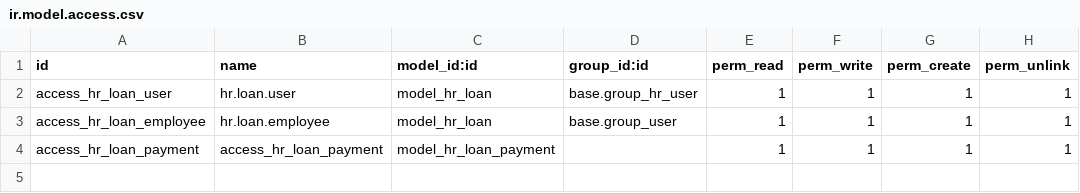
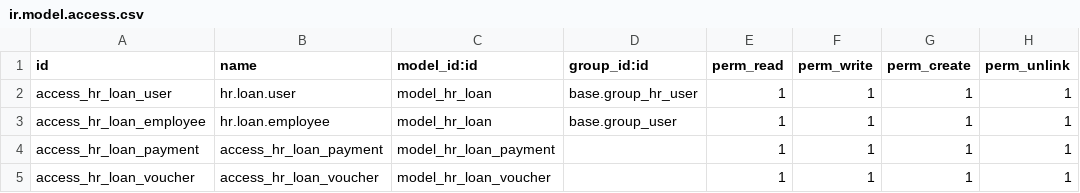
Before and after one commit to ColourCog/openerp_hr_loan, a CSV file: security/ir.model.access.csv, drawn as a sheet.

Commit message:
making ready for internal vouchers

```diff
--- a/security/ir.model.access.csv
+++ b/security/ir.model.access.csv
@@ -4 +4,2 @@ access_hr_loan_employee,hr.loan.employee,model_hr_loan,base.group_user,1,1,1,1
 access_hr_loan_payment,access_hr_loan_payment,model_hr_loan_payment,,1,1,1,1
+access_hr_loan_voucher,access_hr_loan_voucher,model_hr_loan_voucher,,1,1,1,1
```
Also changed, not shown: 6 other files.
